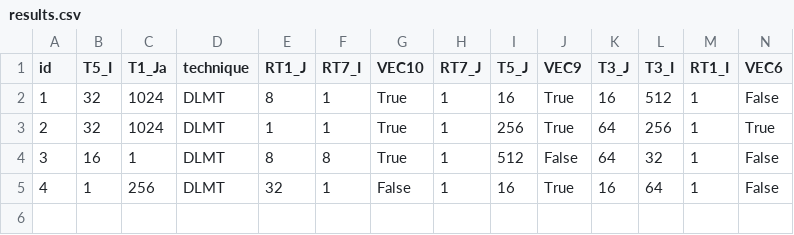
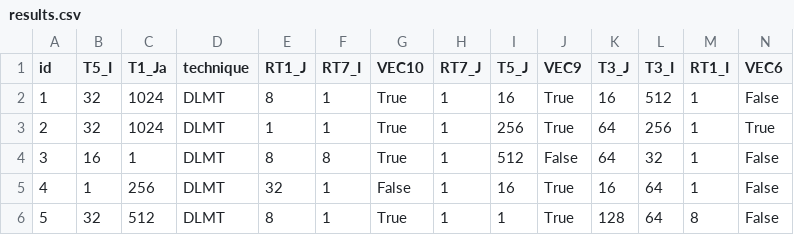
Before and after one commit to phrb/orio_experiments, a CSV file: testsuite/SPAPT/dgemv3/xeon_e5_2630_v2/full_model_fixed_predicted/results.csv, drawn as a sheet; only a part is shown; rows hold the shown columns only; the diff names each change by its address in the sheet, - before the commit and + after, or states it on an @@ line.

Commit message:
Update dgem results for xeon e5

```diff
--- a/testsuite/SPAPT/dgemv3/xeon_e5_2630_v2/full_model_fixed_predicted/results.csv
+++ b/testsuite/SPAPT/dgemv3/xeon_e5_2630_v2/full_model_fixed_predicted/results.csv
+row 6: 5 | 32 | 512 | DLMT | 8 | 1 | True | 1 | 1 | True | 128 | 64 | 8 | False
```
Also changed, not shown: 3 other files.
